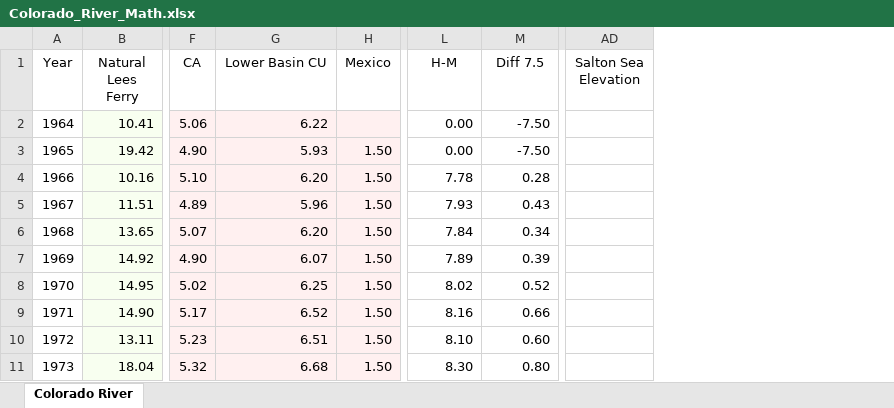
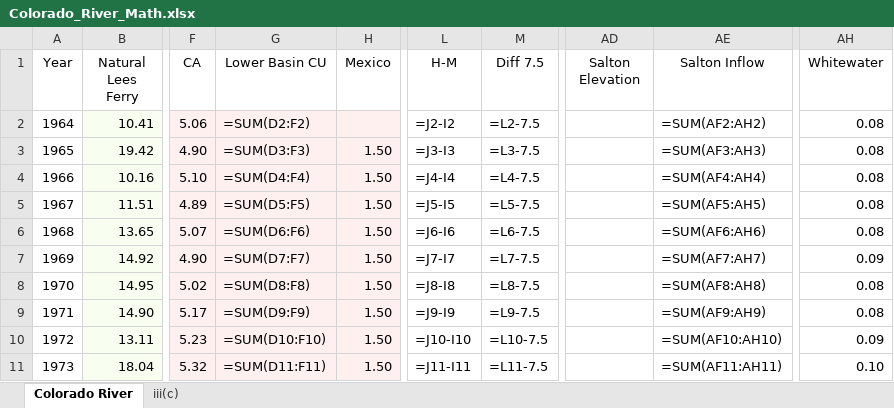
Before and after one commit to EdMillard/riverwar, an Excel workbook: Colorado_River_Math.xlsx, sheet Colorado River, drawn as a sheet; only a part is shown, gaps mark what is left out; values as stored, in another font and other column widths than the file's, no borders; formulas without a stored value are shown as written; the diff covers the shown part only; the diff names each change by its address in the sheet, - before the commit and + after, or states it on an @@ line.

```diff
--- a/Colorado_River_Math.xlsx (sheet Colorado River)
+++ b/Colorado_River_Math.xlsx (sheet Colorado River)
+sheet tab: iii(c)
+column AE (Salton Inflow), rows 2-11: =SUM(AF2:AH2) | =SUM(AF3:AH3) | =SUM(AF4:AH4) | =SUM(AF5:AH5) | =SUM(AF6:AH6) | =SUM(AF7:AH7) | =SUM(AF8:AH8) | =SUM(AF9:AH9) | =SUM(AF10:AH10) | =SUM(AF11:AH11)
+column AH (Whitewater), rows 2-11: 0.08 | 0.08 | 0.08 | 0.08 | 0.08 | 0.09 | 0.08 | 0.08 | 0.09 | 0.10
-AD1: Salton Sea Elevation
+AD1: Salton Elevation
-G2 (Lower Basin CU): 6.22
+G2 (Lower Basin CU): =SUM(D2:F2)
-L2 (H-M): 0.00
+L2 (H-M): =J2-I2
-M2 (Diff 7.5): -7.50
+M2 (Diff 7.5): =L2-7.5
-G3 (Lower Basin CU): 5.93
+G3 (Lower Basin CU): =SUM(D3:F3)
-L3 (H-M): 0.00
+L3 (H-M): =J3-I3
-M3 (Diff 7.5): -7.50
+M3 (Diff 7.5): =L3-7.5
-G4 (Lower Basin CU): 6.20
+G4 (Lower Basin CU): =SUM(D4:F4)
-L4 (H-M): 7.78
+L4 (H-M): =J4-I4
-M4 (Diff 7.5): 0.28
+M4 (Diff 7.5): =L4-7.5
-G5 (Lower Basin CU): 5.96
+G5 (Lower Basin CU): =SUM(D5:F5)
-L5 (H-M): 7.93
+L5 (H-M): =J5-I5
-M5 (Diff 7.5): 0.43
+M5 (Diff 7.5): =L5-7.5
-G6 (Lower Basin CU): 6.20
+G6 (Lower Basin CU): =SUM(D6:F6)
-L6 (H-M): 7.84
+L6 (H-M): =J6-I6
-M6 (Diff 7.5): 0.34
+M6 (Diff 7.5): =L6-7.5
-G7 (Lower Basin CU): 6.07
+G7 (Lower Basin CU): =SUM(D7:F7)
-L7 (H-M): 7.89
+L7 (H-M): =J7-I7
-M7 (Diff 7.5): 0.39
+M7 (Diff 7.5): =L7-7.5
-G8 (Lower Basin CU): 6.25
+G8 (Lower Basin CU): =SUM(D8:F8)
-L8 (H-M): 8.02
+L8 (H-M): =J8-I8
-M8 (Diff 7.5): 0.52
+M8 (Diff 7.5): =L8-7.5
-G9 (Lower Basin CU): 6.52
+G9 (Lower Basin CU): =SUM(D9:F9)
-L9 (H-M): 8.16
+L9 (H-M): =J9-I9
-M9 (Diff 7.5): 0.66
+M9 (Diff 7.5): =L9-7.5
-G10 (Lower Basin CU): 6.51
+G10 (Lower Basin CU): =SUM(D10:F10)
-L10 (H-M): 8.10
+L10 (H-M): =J10-I10
-M10 (Diff 7.5): 0.60
+M10 (Diff 7.5): =L10-7.5
-G11 (Lower Basin CU): 6.68
+G11 (Lower Basin CU): =SUM(D11:F11)
-L11 (H-M): 8.30
+L11 (H-M): =J11-I11
-M11 (Diff 7.5): 0.80
+M11 (Diff 7.5): =L11-7.5
```
Also changed, not shown: 159 edited cells elsewhere in this sheet, 2 other files.
